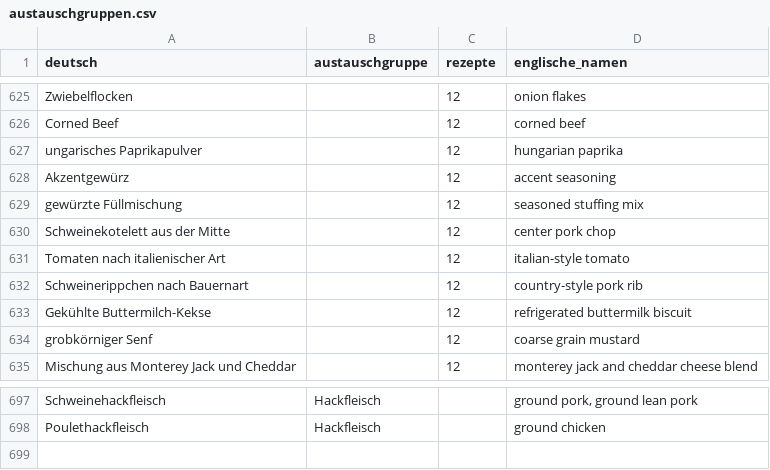
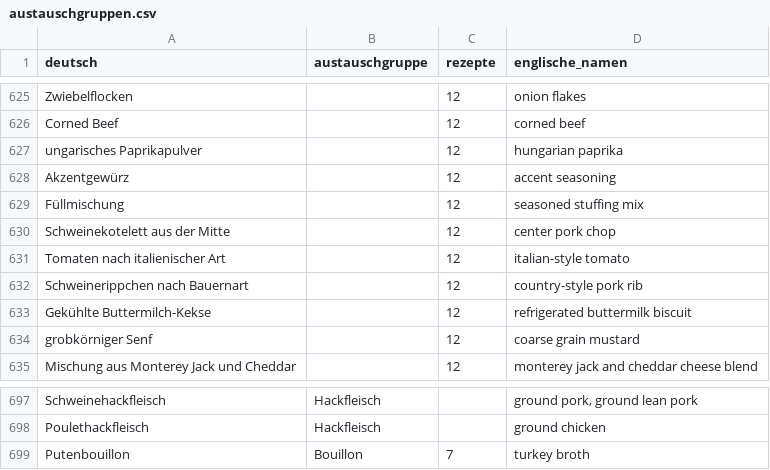
Before and after one commit to matpuente/maturarbeit_cookable, a CSV file: Datenaufbereitung/ergebnisse/austauschgruppen.csv, drawn as a sheet; only a part is shown, gaps mark what is left out.

```diff
--- a/Datenaufbereitung/ergebnisse/austauschgruppen.csv
+++ b/Datenaufbereitung/ergebnisse/austauschgruppen.csv
@@ -628,3 +628,3 @@ ungarisches Paprikapulver;;12;hungarian paprika
 Akzentgewürz;;12;accent seasoning
-gewürzte Füllmischung;;12;seasoned stuffing mix
+Füllmischung;;12;seasoned stuffing mix
 Schweinekotelett aus der Mitte;;12;center pork chop
@@ -698 +698,2 @@ Schweinehackfleisch;Hackfleisch;;ground pork, ground lean pork
 Poulethackfleisch;Hackfleisch;;ground chicken
+Putenbouillon;Bouillon;7;turkey broth
```
Also changed, not shown: Datenaufbereitung/ergebnisse/lagerorte.csv, Datenaufbereitung/ergebnisse/varianten_vorschlaege.csv, 5 other files.
